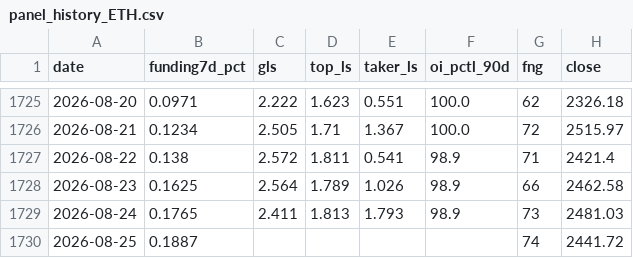
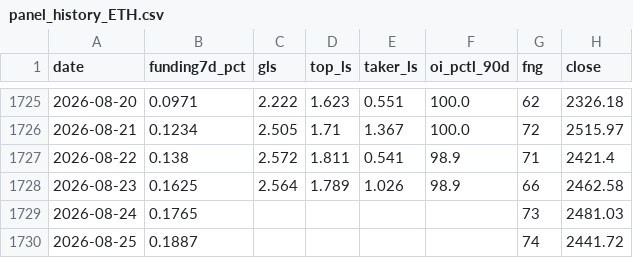
Before and after one commit to ronfi/tidemark, a CSV file: data/panel_history_ETH.csv, drawn as a sheet; only a part is shown, gaps mark what is left out.

```diff
--- a/data/panel_history_ETH.csv
+++ b/data/panel_history_ETH.csv
@@ -1728,3 +1728,3 @@ date,funding7d_pct,gls,top_ls,taker_ls,oi_pctl_90d,fng,close
 2026-08-23,0.1625,2.564,1.789,1.026,98.9,66,2462.58
-2026-08-24,0.1765,2.411,1.813,1.793,98.9,73,2481.03
+2026-08-24,0.1765,,,,,73,2481.03
 2026-08-25,0.1887,,,,,74,2441.72
```
Also changed, not shown: 2 other files.
